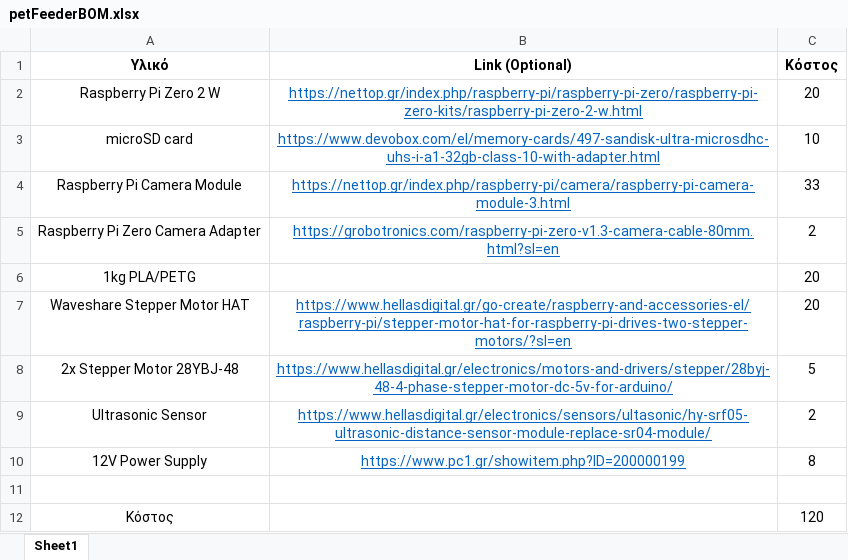
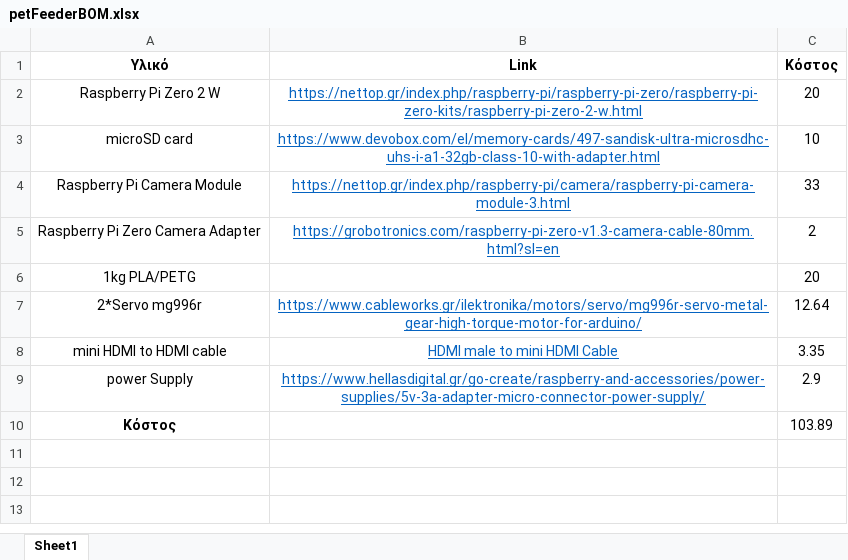
Before and after one commit to seed-robotics/dimkakogeo-pet, an Excel workbook: petFeederBOM.xlsx, sheet Sheet1, drawn as a sheet; values as stored, in another font and other column widths than the file's, no borders; removed rows and columns are numbered as before the commit, all else as after; the diff names each change by its address in the sheet, - before the commit and + after, or states it on an @@ line.

```diff
--- a/petFeederBOM.xlsx (sheet Sheet1)
+++ b/petFeederBOM.xlsx (sheet Sheet1)
-B1: Link (Optional)
+B1: Link
-row 7: Waveshare Stepper Motor HAT | https://www.hellasdigital.gr/go-create/raspberry-and-accessories-el/raspberry-pi/stepper-motor-hat-for-raspberry-pi-drives-two-stepper-motors/?sl=en | 20
-row 8: 2x Stepper Motor 28YBJ-48 | https://www.hellasdigital.gr/electronics/motors-and-drivers/stepper/28byj-48-4-phase-stepper-motor-dc-5v-for-arduino/ | 5
-row 9: Ultrasonic Sensor | https://www.hellasdigital.gr/electronics/sensors/ultasonic/hy-srf05-ultrasonic-distance-sensor-module-replace-sr04-module/ | 2
-row 10: 12V Power Supply | https://www.pc1.gr/showitem.php?ID=200000199 | 8
-row 7: (empty)
+row 7: 2*Servo mg996r | https://www.cableworks.gr/ilektronika/motors/servo/mg996r-servo-metal-gear-high-torque-motor-for-arduino/ | 12.64
+row 8: mini HDMI to HDMI cable | HDMI male to mini HDMI Cable | 3.35
+row 9: power Supply | https://www.hellasdigital.gr/go-create/raspberry-and-accessories/power-supplies/5v-3a-adapter-micro-connector-power-supply/ | 2.9
-A10 bold: off
+A10 bold: on
-C10 (Κόστος): 120
+C10 (Κόστος): 103.89
```
Also changed, not shown: 9 other files.
